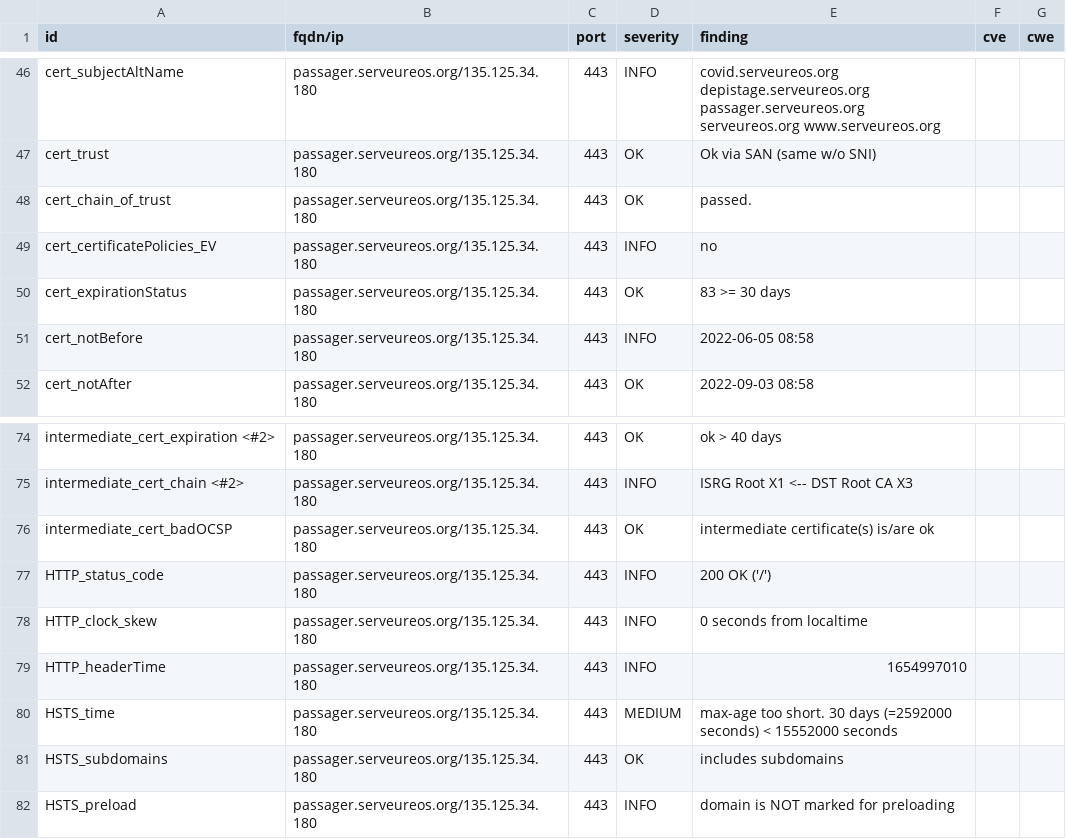
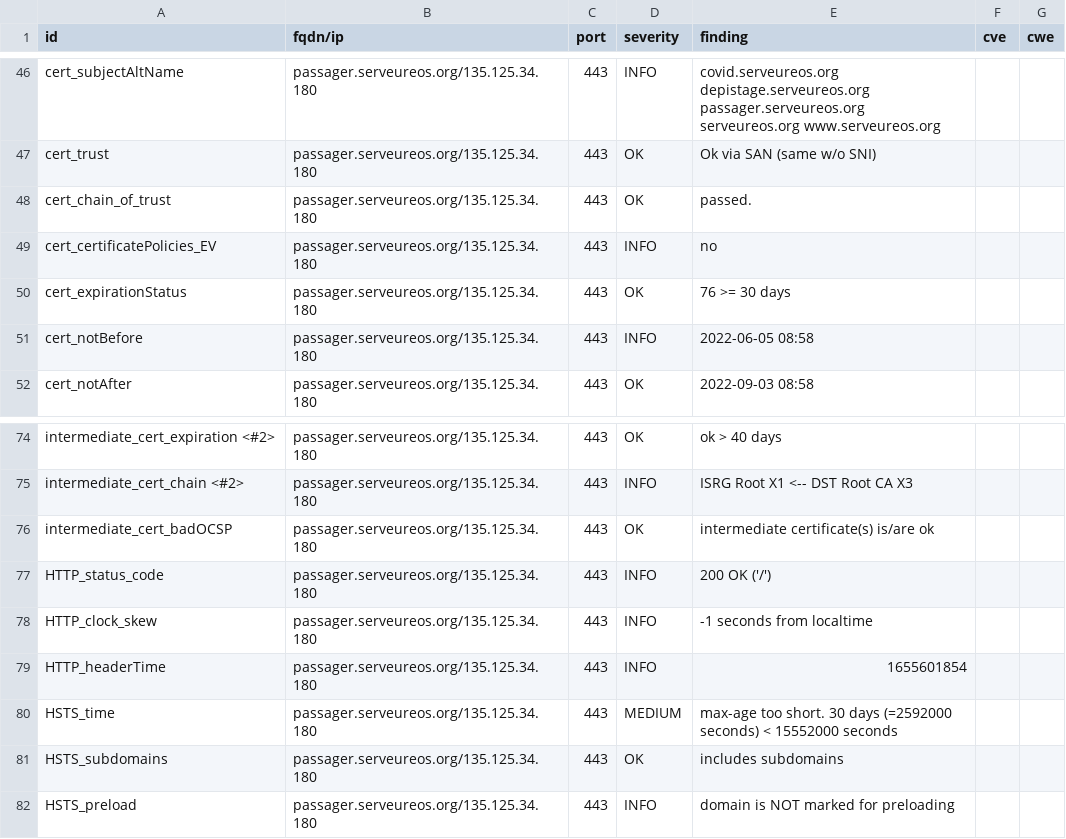
Before and after one commit to yann33380/testcovid, a CSV file: results/aHR0cHM6Ly9wYXNzYWdlci5zZXJ2ZXVyZW9zLm9yZy8=/testssl.csv, drawn as a sheet; only a part is shown, gaps mark what is left out.

```diff
--- a/results/aHR0cHM6Ly9wYXNzYWdlci5zZXJ2ZXVyZW9zLm9yZy8=/testssl.csv
+++ b/results/aHR0cHM6Ly9wYXNzYWdlci5zZXJ2ZXVyZW9zLm9yZy8=/testssl.csv
@@ -49,3 +49,3 @@
 "cert_certificatePolicies_EV","passager.serveureos.org/135.125.34.180","443","INFO","no","",""
-"cert_expirationStatus","passager.serveureos.org/135.125.34.180","443","OK","83 >= 30 days","",""
+"cert_expirationStatus","passager.serveureos.org/135.125.34.180","443","OK","76 >= 30 days","",""
 "cert_notBefore","passager.serveureos.org/135.125.34.180","443","INFO","2022-06-05 08:58","",""
@@ -77,4 +77,4 @@
 "HTTP_status_code","passager.serveureos.org/135.125.34.180","443","INFO","200 OK ('/')","",""
-"HTTP_clock_skew","passager.serveureos.org/135.125.34.180","443","INFO","0 seconds from localtime","",""
-"HTTP_headerTime","passager.serveureos.org/135.125.34.180","443","INFO","1654997010","",""
+"HTTP_clock_skew","passager.serveureos.org/135.125.34.180","443","INFO","-1 seconds from localtime","",""
+"HTTP_headerTime","passager.serveureos.org/135.125.34.180","443","INFO","1655601854","",""
 "HSTS_time","passager.serveureos.org/135.125.34.180","443","MEDIUM","max-age too short. 30 days (=2592000 seconds) < 15552000 seconds","",""
```
Also changed, not shown: 15 other files.
